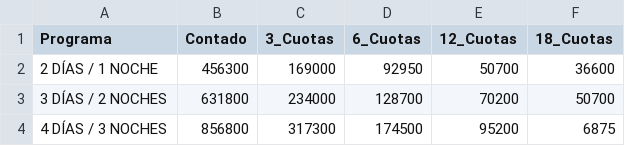
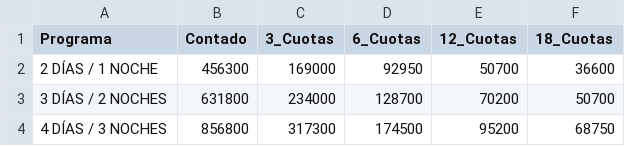
Before and after one commit to martinszurman-ux/Serrano-Dashboard, a CSV file: data/san_pedro/tarifas_2027.csv, drawn as a sheet.

Commit message:
Update tarifas_2027.csv

```diff
--- a/data/san_pedro/tarifas_2027.csv
+++ b/data/san_pedro/tarifas_2027.csv
@@ -3,2 +3,2 @@ Programa,Contado,3_Cuotas,6_Cuotas,12_Cuotas,18_Cuotas
 3 DÍAS / 2 NOCHES,631800,234000,128700,70200,50700
-4 DÍAS / 3 NOCHES,856800,317300,174500,95200,6875
+4 DÍAS / 3 NOCHES,856800,317300,174500,95200,68750
```
